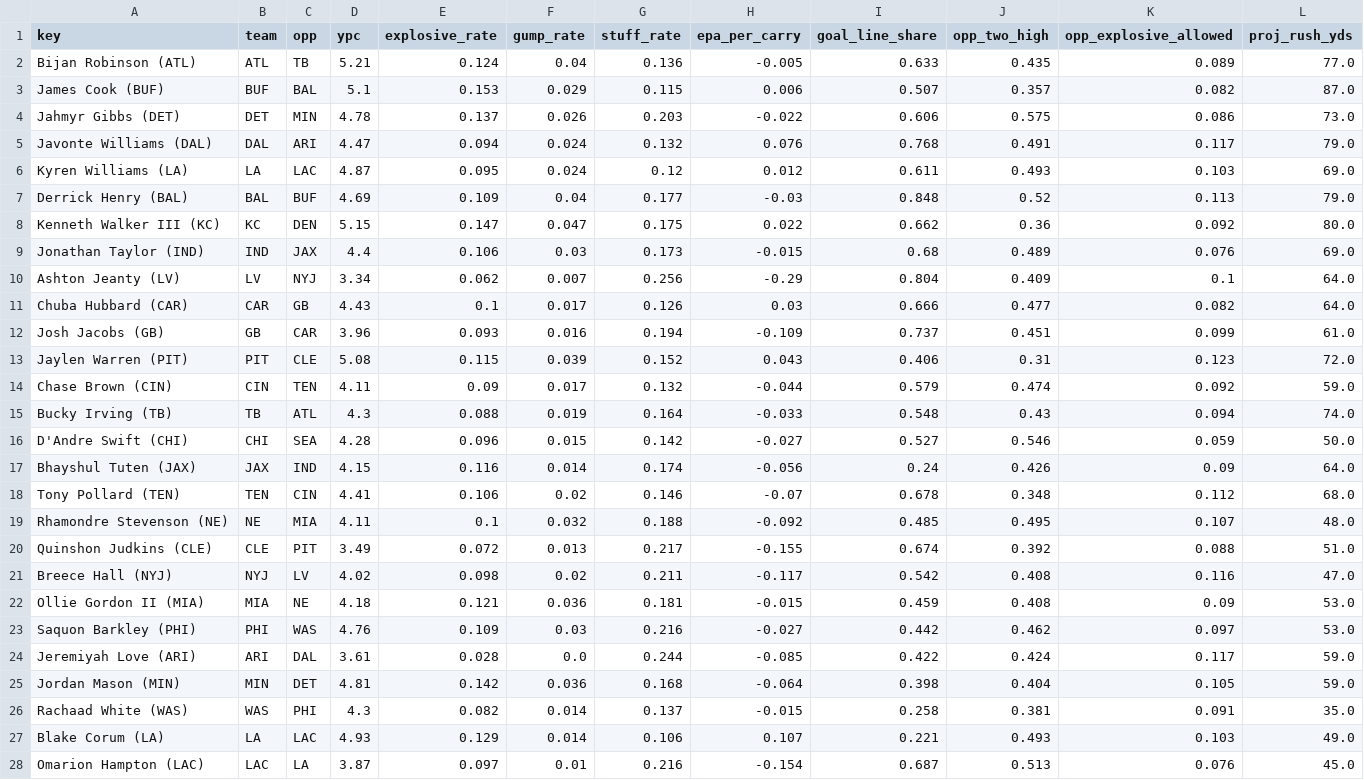
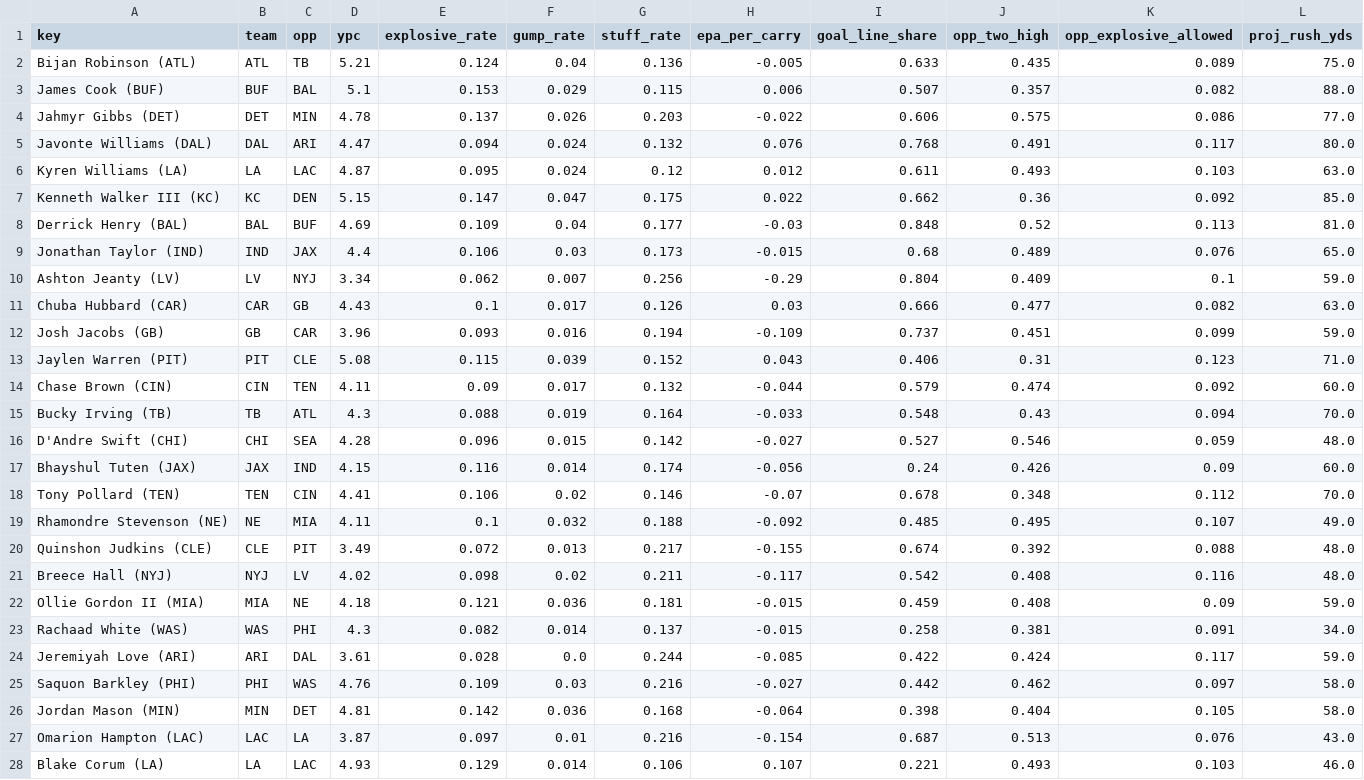
Before and after one commit to Cichon1/FantasyOracle, a CSV file: docs/data/rb_profiles_v5.csv, drawn as a sheet; only a part is shown; the diff covers the shown part only.

```diff
--- a/docs/data/rb_profiles_v5.csv
+++ b/docs/data/rb_profiles_v5.csv
@@ -1,28 +1,28 @@
 key,team,opp,ypc,explosive_rate,gump_rate,stuff_rate,epa_per_carry,goal_line_share,opp_two_high,opp_explosive_allowed,proj_rush_yds
-Bijan Robinson (ATL),ATL,TB,5.21,0.124,0.04,0.136,-0.005,0.633,0.435,0.089,77.0
-James Cook (BUF),BUF,BAL,5.1,0.153,0.029,0.115,0.006,0.507,0.357,0.082,87.0
-Jahmyr Gibbs (DET),DET,MIN,4.78,0.137,0.026,0.203,-0.022,0.606,0.575,0.086,73.0
-Javonte Williams (DAL),DAL,ARI,4.47,0.094,0.024,0.132,0.076,0.768,0.491,0.117,79.0
-Kyren Williams (LA),LA,LAC,4.87,0.095,0.024,0.12,0.012,0.611,0.493,0.103,69.0
-Derrick Henry (BAL),BAL,BUF,4.69,0.109,0.04,0.177,-0.03,0.848,0.52,0.113,79.0
-Kenneth Walker III (KC),KC,DEN,5.15,0.147,0.047,0.175,0.022,0.662,0.36,0.092,80.0
-Jonathan Taylor (IND),IND,JAX,4.4,0.106,0.03,0.173,-0.015,0.68,0.489,0.076,69.0
-Ashton Jeanty (LV),LV,NYJ,3.34,0.062,0.007,0.256,-0.29,0.804,0.409,0.1,64.0
-Chuba Hubbard (CAR),CAR,GB,4.43,0.1,0.017,0.126,0.03,0.666,0.477,0.082,64.0
-Josh Jacobs (GB),GB,CAR,3.96,0.093,0.016,0.194,-0.109,0.737,0.451,0.099,61.0
-Jaylen Warren (PIT),PIT,CLE,5.08,0.115,0.039,0.152,0.043,0.406,0.31,0.123,72.0
-Chase Brown (CIN),CIN,TEN,4.11,0.09,0.017,0.132,-0.044,0.579,0.474,0.092,59.0
-Bucky Irving (TB),TB,ATL,4.3,0.088,0.019,0.164,-0.033,0.548,0.43,0.094,74.0
-D'Andre Swift (CHI),CHI,SEA,4.28,0.096,0.015,0.142,-0.027,0.527,0.546,0.059,50.0
-Bhayshul Tuten (JAX),JAX,IND,4.15,0.116,0.014,0.174,-0.056,0.24,0.426,0.09,64.0
-Tony Pollard (TEN),TEN,CIN,4.41,0.106,0.02,0.146,-0.07,0.678,0.348,0.112,68.0
-Rhamondre Stevenson (NE),NE,MIA,4.11,0.1,0.032,0.188,-0.092,0.485,0.495,0.107,48.0
-Quinshon Judkins (CLE),CLE,PIT,3.49,0.072,0.013,0.217,-0.155,0.674,0.392,0.088,51.0
-Breece Hall (NYJ),NYJ,LV,4.02,0.098,0.02,0.211,-0.117,0.542,0.408,0.116,47.0
-Ollie Gordon II (MIA),MIA,NE,4.18,0.121,0.036,0.181,-0.015,0.459,0.408,0.09,53.0
-Saquon Barkley (PHI),PHI,WAS,4.76,0.109,0.03,0.216,-0.027,0.442,0.462,0.097,53.0
+Bijan Robinson (ATL),ATL,TB,5.21,0.124,0.04,0.136,-0.005,0.633,0.435,0.089,75.0
+James Cook (BUF),BUF,BAL,5.1,0.153,0.029,0.115,0.006,0.507,0.357,0.082,88.0
+Jahmyr Gibbs (DET),DET,MIN,4.78,0.137,0.026,0.203,-0.022,0.606,0.575,0.086,77.0
+Javonte Williams (DAL),DAL,ARI,4.47,0.094,0.024,0.132,0.076,0.768,0.491,0.117,80.0
+Kyren Williams (LA),LA,LAC,4.87,0.095,0.024,0.12,0.012,0.611,0.493,0.103,63.0
+Kenneth Walker III (KC),KC,DEN,5.15,0.147,0.047,0.175,0.022,0.662,0.36,0.092,85.0
+Derrick Henry (BAL),BAL,BUF,4.69,0.109,0.04,0.177,-0.03,0.848,0.52,0.113,81.0
+Jonathan Taylor (IND),IND,JAX,4.4,0.106,0.03,0.173,-0.015,0.68,0.489,0.076,65.0
+Ashton Jeanty (LV),LV,NYJ,3.34,0.062,0.007,0.256,-0.29,0.804,0.409,0.1,59.0
+Chuba Hubbard (CAR),CAR,GB,4.43,0.1,0.017,0.126,0.03,0.666,0.477,0.082,63.0
+Josh Jacobs (GB),GB,CAR,3.96,0.093,0.016,0.194,-0.109,0.737,0.451,0.099,59.0
+Jaylen Warren (PIT),PIT,CLE,5.08,0.115,0.039,0.152,0.043,0.406,0.31,0.123,71.0
+Chase Brown (CIN),CIN,TEN,4.11,0.09,0.017,0.132,-0.044,0.579,0.474,0.092,60.0
+Bucky Irving (TB),TB,ATL,4.3,0.088,0.019,0.164,-0.033,0.548,0.43,0.094,70.0
+D'Andre Swift (CHI),CHI,SEA,4.28,0.096,0.015,0.142,-0.027,0.527,0.546,0.059,48.0
+Bhayshul Tuten (JAX),JAX,IND,4.15,0.116,0.014,0.174,-0.056,0.24,0.426,0.09,60.0
+Tony Pollard (TEN),TEN,CIN,4.41,0.106,0.02,0.146,-0.07,0.678,0.348,0.112,70.0
+Rhamondre Stevenson (NE),NE,MIA,4.11,0.1,0.032,0.188,-0.092,0.485,0.495,0.107,49.0
+Quinshon Judkins (CLE),CLE,PIT,3.49,0.072,0.013,0.217,-0.155,0.674,0.392,0.088,48.0
+Breece Hall (NYJ),NYJ,LV,4.02,0.098,0.02,0.211,-0.117,0.542,0.408,0.116,48.0
+Ollie Gordon II (MIA),MIA,NE,4.18,0.121,0.036,0.181,-0.015,0.459,0.408,0.09,59.0
+Rachaad White (WAS),WAS,PHI,4.3,0.082,0.014,0.137,-0.015,0.258,0.381,0.091,34.0
 Jeremiyah Love (ARI),ARI,DAL,3.61,0.028,0.0,0.244,-0.085,0.422,0.424,0.117,59.0
-Jordan Mason (MIN),MIN,DET,4.81,0.142,0.036,0.168,-0.064,0.398,0.404,0.105,59.0
-Rachaad White (WAS),WAS,PHI,4.3,0.082,0.014,0.137,-0.015,0.258,0.381,0.091,35.0
-Blake Corum (LA),LA,LAC,4.93,0.129,0.014,0.106,0.107,0.221,0.493,0.103,49.0
-Omarion Hampton (LAC),LAC,LA,3.87,0.097,0.01,0.216,-0.154,0.687,0.513,0.076,45.0
+Saquon Barkley (PHI),PHI,WAS,4.76,0.109,0.03,0.216,-0.027,0.442,0.462,0.097,58.0
+Jordan Mason (MIN),MIN,DET,4.81,0.142,0.036,0.168,-0.064,0.398,0.404,0.105,58.0
+Omarion Hampton (LAC),LAC,LA,3.87,0.097,0.01,0.216,-0.154,0.687,0.513,0.076,43.0
+Blake Corum (LA),LA,LAC,4.93,0.129,0.014,0.106,0.107,0.221,0.493,0.103,46.0
```
Also changed, not shown: 20 edited cells elsewhere in this file, docs/data/projections_v5.csv, docs/data/receivers_v5.csv, 9 other files.
